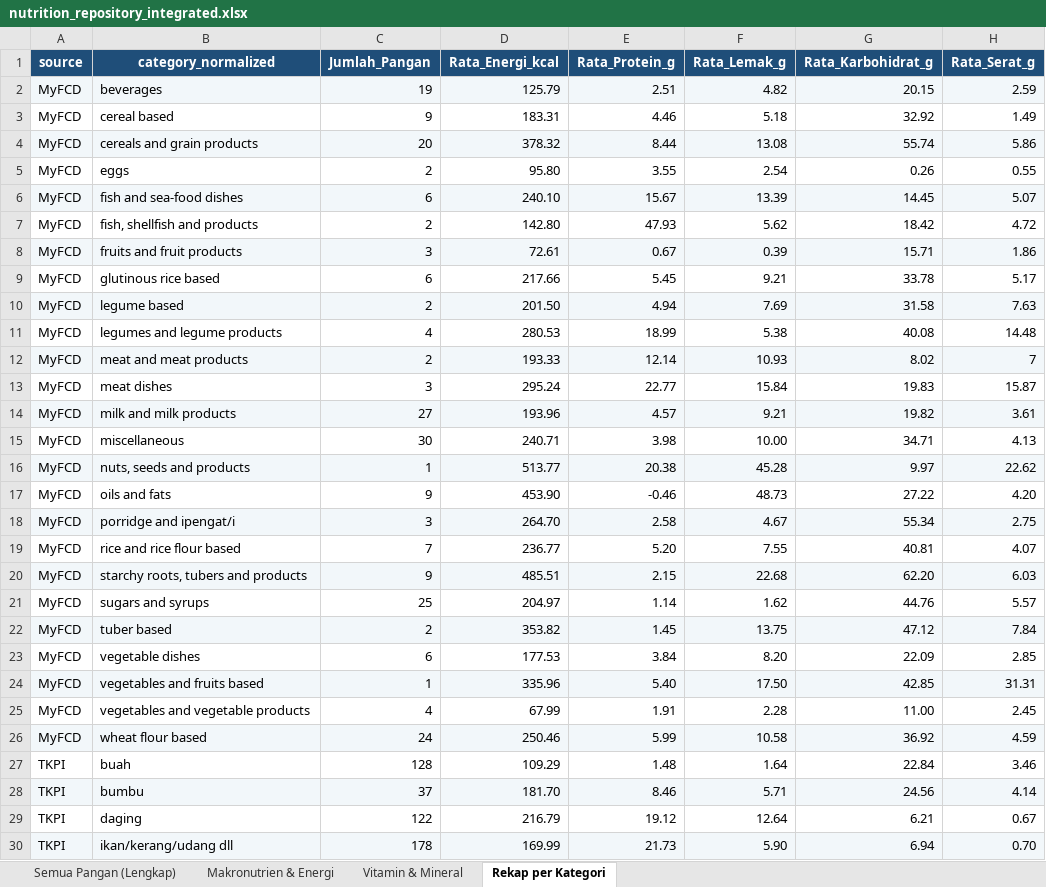
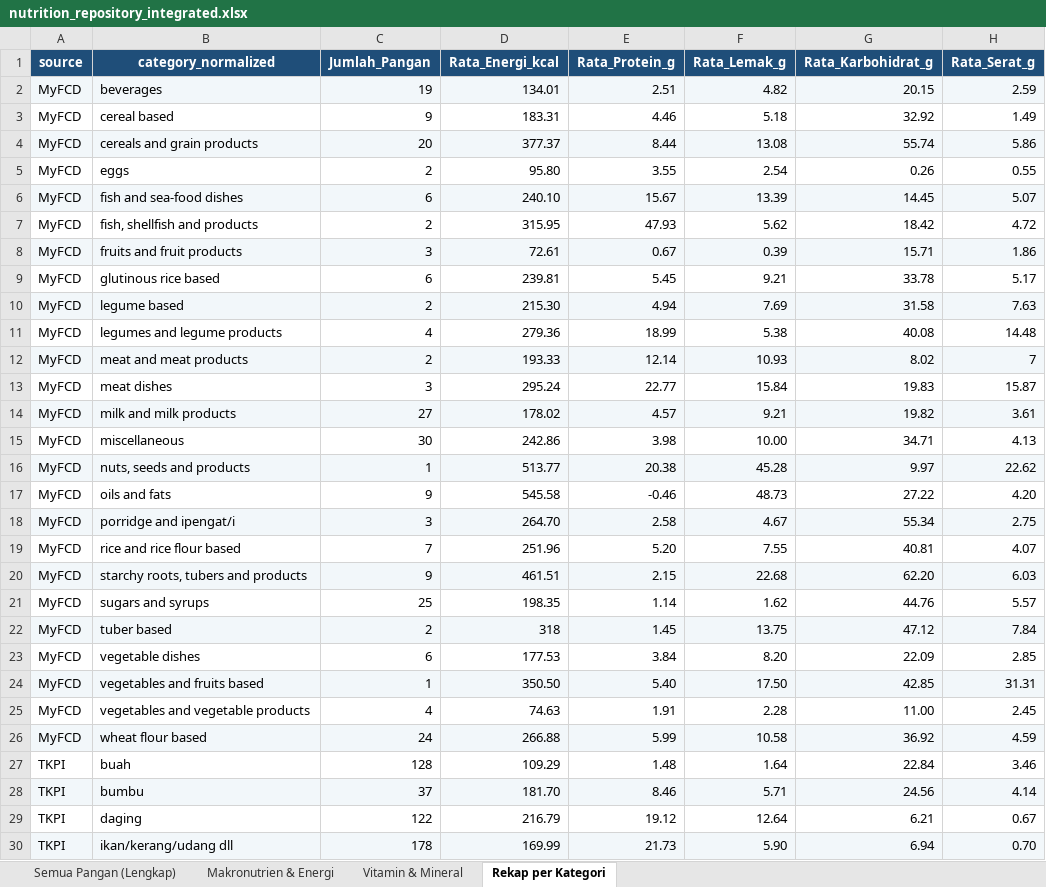
Before and after one commit to intanypurbasari/food-nutrition, an Excel workbook: data_processed/nutrition_repository_integrated.xlsx, sheet Rekap per Kategori, drawn as a sheet; only a part is shown; values as stored, in another font and other column widths than the file's, no borders; the diff names each change by its address in the sheet, - before the commit and + after, or states it on an @@ line.

```diff
--- a/data_processed/nutrition_repository_integrated.xlsx (sheet Rekap per Kategori)
+++ b/data_processed/nutrition_repository_integrated.xlsx (sheet Rekap per Kategori)
-D2 (Rata_Energi_kcal): 125.79
+D2 (Rata_Energi_kcal): 134.01
-D4 (Rata_Energi_kcal): 378.32
+D4 (Rata_Energi_kcal): 377.37
-D7 (Rata_Energi_kcal): 142.80
+D7 (Rata_Energi_kcal): 315.95
-D9 (Rata_Energi_kcal): 217.66
+D9 (Rata_Energi_kcal): 239.81
-D10 (Rata_Energi_kcal): 201.50
+D10 (Rata_Energi_kcal): 215.30
-D11 (Rata_Energi_kcal): 280.53
+D11 (Rata_Energi_kcal): 279.36
-D14 (Rata_Energi_kcal): 193.96
+D14 (Rata_Energi_kcal): 178.02
-D15 (Rata_Energi_kcal): 240.71
+D15 (Rata_Energi_kcal): 242.86
-D17 (Rata_Energi_kcal): 453.90
+D17 (Rata_Energi_kcal): 545.58
-D19 (Rata_Energi_kcal): 236.77
+D19 (Rata_Energi_kcal): 251.96
-D20 (Rata_Energi_kcal): 485.51
+D20 (Rata_Energi_kcal): 461.51
-D21 (Rata_Energi_kcal): 204.97
+D21 (Rata_Energi_kcal): 198.35
-D22 (Rata_Energi_kcal): 353.82
+D22 (Rata_Energi_kcal): 318
-D24 (Rata_Energi_kcal): 335.96
+D24 (Rata_Energi_kcal): 350.50
-D25 (Rata_Energi_kcal): 67.99
+D25 (Rata_Energi_kcal): 74.63
-D26 (Rata_Energi_kcal): 250.46
+D26 (Rata_Energi_kcal): 266.88
```
Also changed, not shown: sheet Semua Pangan (Lengkap), sheet Vitamin & Mineral, sheet Makronutrien & Energi, data_processed/nutrition_repository_imputed.xlsx, 13 other files.
